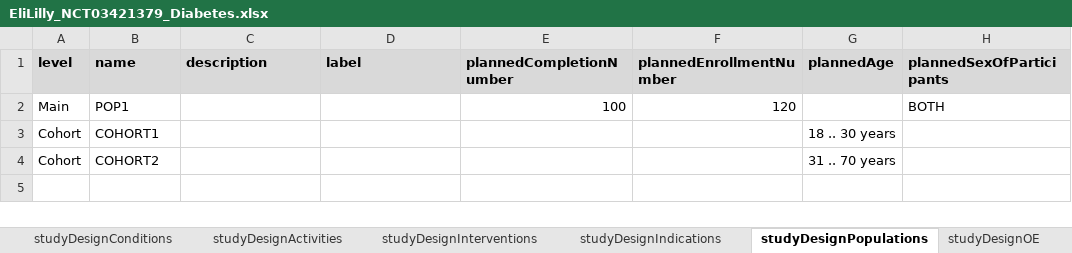
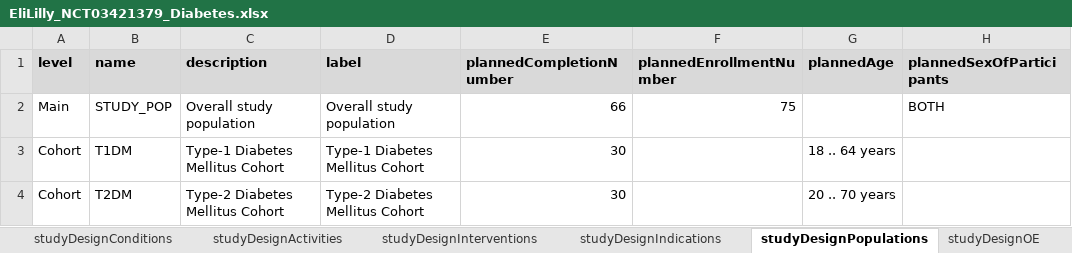
Before and after one commit to data4knowledge/usdm_data, an Excel workbook: source_data/NCT03421379/EliLilly_NCT03421379_Diabetes.xlsx, sheet studyDesignPopulations, drawn as a sheet; values as stored, in another font and other column widths than the file's, no borders; removed rows and columns are numbered as before the commit, all else as after; the diff names each change by its address in the sheet, - before the commit and + after, or states it on an @@ line.

```diff
--- a/source_data/NCT03421379/EliLilly_NCT03421379_Diabetes.xlsx (sheet studyDesignPopulations)
+++ b/source_data/NCT03421379/EliLilly_NCT03421379_Diabetes.xlsx (sheet studyDesignPopulations)
-row 2: Main | POP1 |  |  | 100 | 120 |  | BOTH
-row 3: Cohort | COHORT1 |  |  |  |  | 18 .. 30 years
-row 4: Cohort | COHORT2 |  |  |  |  | 31 .. 70 years
+row 2: Main | STUDY_POP | Overall study population | Overall study population | 66 | 75 |  | BOTH
+row 3: Cohort | T1DM | Type-1 Diabetes Mellitus Cohort | Type-1 Diabetes Mellitus Cohort | 30 |  | 18 .. 64 years
+row 4: Cohort | T2DM | Type-2 Diabetes Mellitus Cohort | Type-2 Diabetes Mellitus Cohort | 30 |  | 20 .. 70 years
```
Also changed, not shown: sheet study, sheet studyDesignContent, sheet studyDesignArms, 5 other files.
